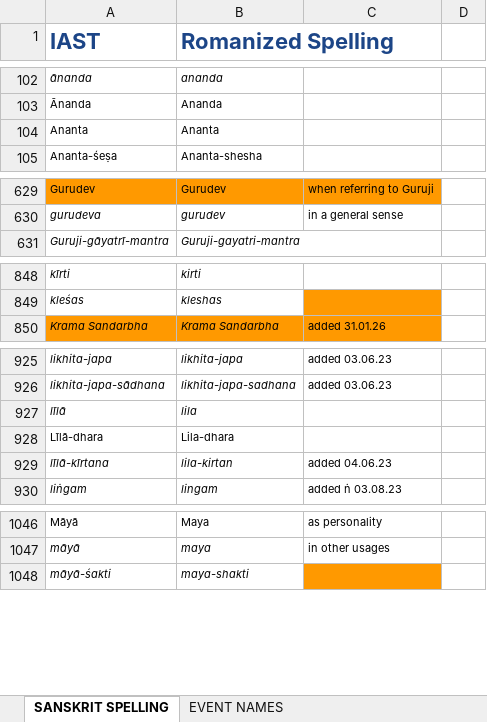
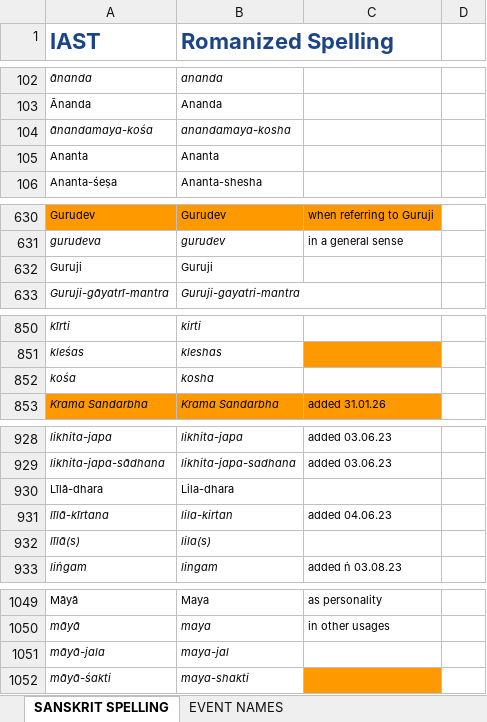
Before and after one commit to BMKnowledge/IAST_replacer, an Excel workbook: IAST.xlsx, sheet SANSKRIT SPELLING, drawn as a sheet; only a part is shown, gaps mark what is left out; values as stored, in another font and other column widths than the file's, no borders; charts and pictures not drawn; removed rows and columns are numbered as before the commit, all else as after; the diff covers the shown part only; the diff names each change by its address in the sheet, - before the commit and + after, or states it on an @@ line.

Commit message:
chore(): add latest IAST terms

```diff
--- a/IAST.xlsx (sheet SANSKRIT SPELLING)
+++ b/IAST.xlsx (sheet SANSKRIT SPELLING)
+row 104: ānandamaya-kośa | anandamaya-kosha
+row 632: Guruji | Guruji
+row 852: kośa | kosha
-row 927: līlā | lila
+row 932: līlā(s) | lila(s)
+row 1051: māyā-jala | maya-jal
```
Also changed, not shown: 3 added rows and 2 moved rows elsewhere in this sheet, 1 other file.
